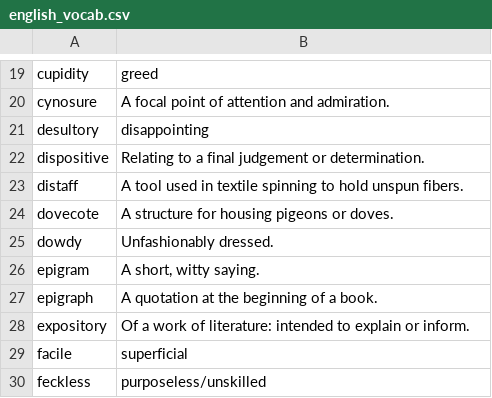
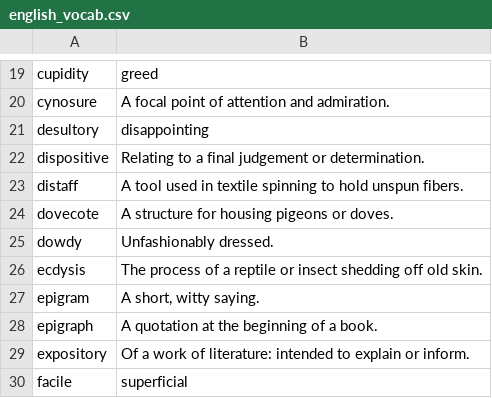
Before and after one commit to eudoxia0/flashcards, a CSV file: sources/english_vocab.csv, drawn as a sheet; only a part is shown, gaps mark what is left out; the shorter side is filled out with more unchanged rows; the diff names each change by its address in the sheet, - before the commit and + after, or states it on an @@ line.

Commit message:
ecdysis

```diff
--- a/sources/english_vocab.csv
+++ b/sources/english_vocab.csv
+row 26: ecdysis | The process of a reptile or insect shedding off old skin.
```
Also changed, not shown: 1 other file.
